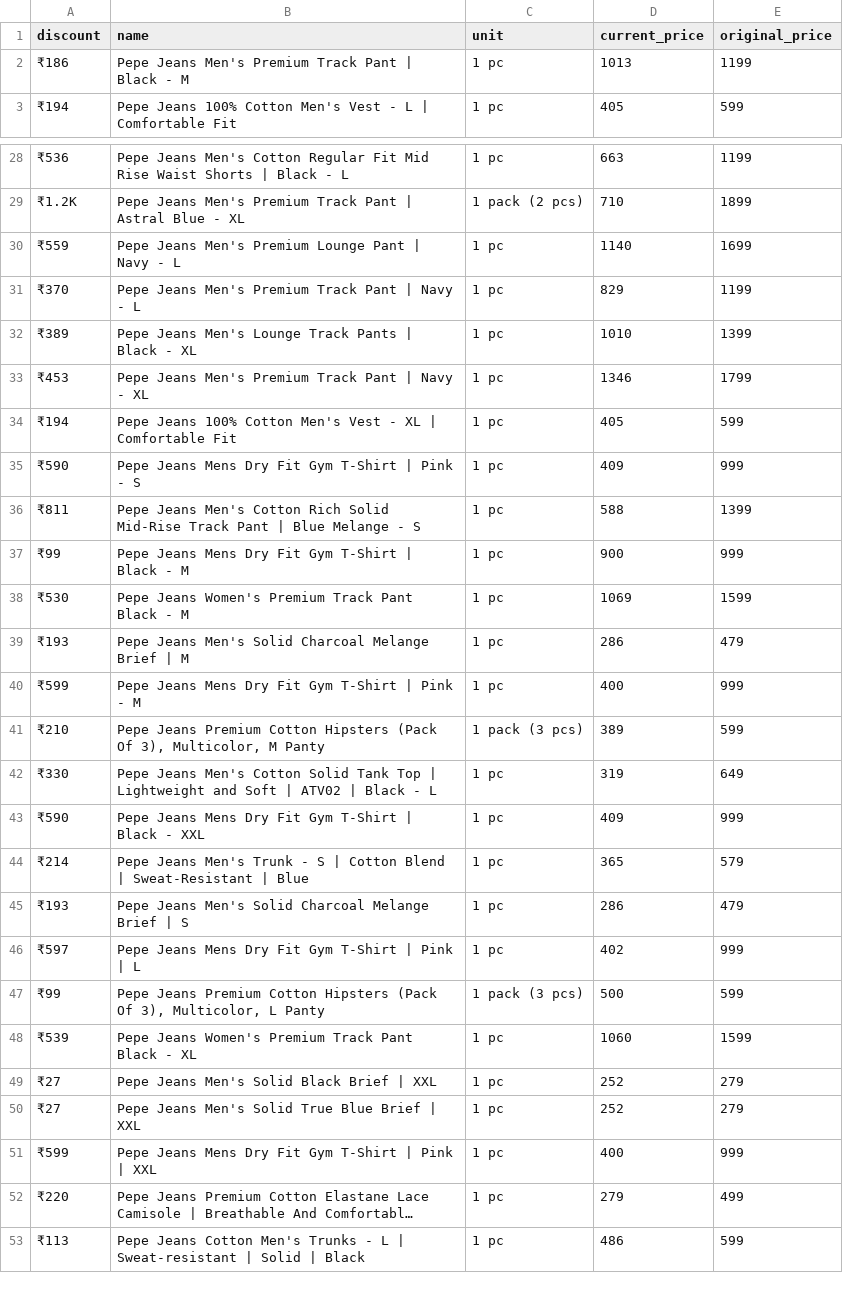
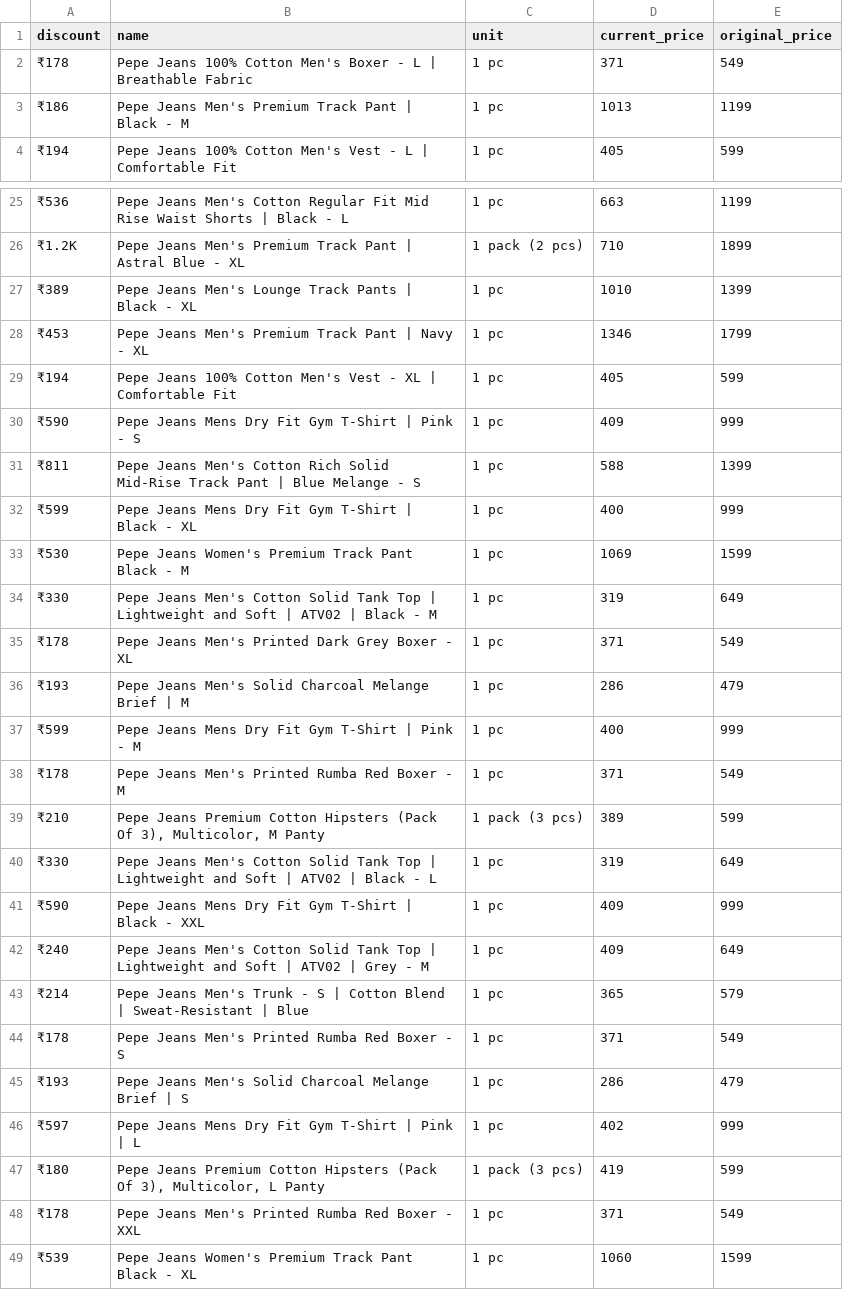
Before and after one commit to Amal-GBL/PricePulse, a CSV file: zepto_data.csv, drawn as a sheet; only a part is shown, gaps mark what is left out; the shorter side is filled out with more unchanged rows; long unchanged cells end in …; the diff covers the shown part only.

```diff
--- a/zepto_data.csv
+++ b/zepto_data.csv
@@ -1,2 +1,3 @@
 discount,name,unit,current_price,original_price
+₹178,Pepe Jeans 100% Cotton Men's Boxer - L | Breathable Fabric,1 pc,371,549
 ₹186,Pepe Jeans Men's Premium Track Pant | Black - M,1 pc,1013,1199
@@ -29,4 +26,2 @@ discount,name,unit,current_price,original_price
 ₹1.2K,Pepe Jeans Men's Premium Track Pant | Astral Blue - XL,1 pack (2 pcs),710,1899
-₹559,Pepe Jeans Men's Premium Lounge Pant | Navy - L,1 pc,1140,1699
-₹370,Pepe Jeans Men's Premium Track Pant | Navy - L,1 pc,829,1199
 ₹389,Pepe Jeans Men's Lounge Track Pants | Black - XL,1 pc,1010,1399
@@ -36,6 +31,9 @@ discount,name,unit,current_price,original_price
 ₹811,Pepe Jeans Men's Cotton Rich Solid Mid-Rise Track Pant | Blue Melange - S,1 pc,588,1399
-₹99,Pepe Jeans Mens Dry Fit Gym T-Shirt | Black - M,1 pc,900,999
+₹599,Pepe Jeans Mens Dry Fit Gym T-Shirt | Black - XL,1 pc,400,999
 ₹530,Pepe Jeans Women's Premium Track Pant Black - M,1 pc,1069,1599
+₹330,Pepe Jeans Men's Cotton Solid Tank Top | Lightweight and Soft | ATV02 | Black - M,1 pc,319,649
+₹178,Pepe Jeans Men's Printed Dark Grey Boxer - XL,1 pc,371,549
 ₹193,Pepe Jeans Men's Solid Charcoal Melange Brief | M,1 pc,286,479
 ₹599,Pepe Jeans Mens Dry Fit Gym T-Shirt | Pink - M,1 pc,400,999
+₹178,Pepe Jeans Men's Printed Rumba Red Boxer - M,1 pc,371,549
 ₹210,"Pepe Jeans Premium Cotton Hipsters (Pack Of 3), Multicolor, M Panty",1 pack (3 pcs),389,599
@@ -43,6 +41,9 @@ discount,name,unit,current_price,original_price
 ₹590,Pepe Jeans Mens Dry Fit Gym T-Shirt | Black - XXL,1 pc,409,999
+₹240,Pepe Jeans Men's Cotton Solid Tank Top | Lightweight and Soft | ATV02 | Grey - M,1 pc,409,649
 ₹214,Pepe Jeans Men's Trunk - S | Cotton Blend | Sweat-Resistant | Blue,1 pc,365,579
+₹178,Pepe Jeans Men's Printed Rumba Red Boxer - S,1 pc,371,549
 ₹193,Pepe Jeans Men's Solid Charcoal Melange Brief | S,1 pc,286,479
 ₹597,Pepe Jeans Mens Dry Fit Gym T-Shirt | Pink | L,1 pc,402,999
-₹99,"Pepe Jeans Premium Cotton Hipsters (Pack Of 3), Multicolor, L Panty",1 pack (3 pcs),500,599
+₹180,"Pepe Jeans Premium Cotton Hipsters (Pack Of 3), Multicolor, L Panty",1 pack (3 pcs),419,599
+₹178,Pepe Jeans Men's Printed Rumba Red Boxer - XXL,1 pc,371,549
 ₹539,Pepe Jeans Women's Premium Track Pant Black - XL,1 pc,1060,1599
```
Also changed, not shown: 2 removed rows and 4 moved rows elsewhere in this file, instamart_data.csv.
